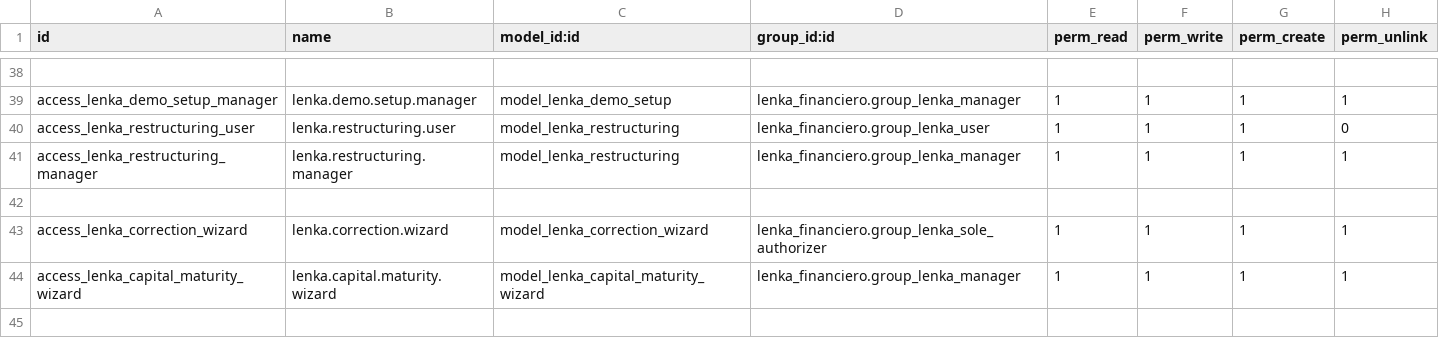
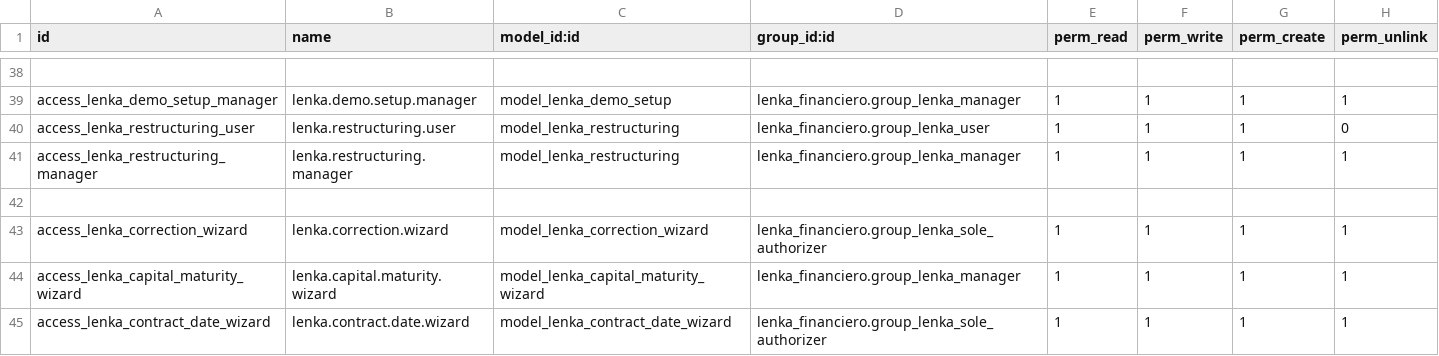
Before and after one commit to rzavalatk/grupomegatk, a CSV file: lenka_financiero/security/ir.model.access.csv, drawn as a sheet; only a part is shown, gaps mark what is left out.

Commit message:
Lenka: corregir fechas de captura sin alterar importes ni partidas

```diff
--- a/lenka_financiero/security/ir.model.access.csv
+++ b/lenka_financiero/security/ir.model.access.csv
@@ -44 +44,2 @@ access_lenka_correction_wizard,lenka.correction.wizard,model_lenka_correction_wi
 access_lenka_capital_maturity_wizard,lenka.capital.maturity.wizard,model_lenka_capital_maturity_wizard,lenka_financiero.group_lenka_manager,1,1,1,1
+access_lenka_contract_date_wizard,lenka.contract.date.wizard,model_lenka_contract_date_wizard,lenka_financiero.group_lenka_sole_authorizer,1,1,1,1
```
Also changed, not shown: 11 other files.
